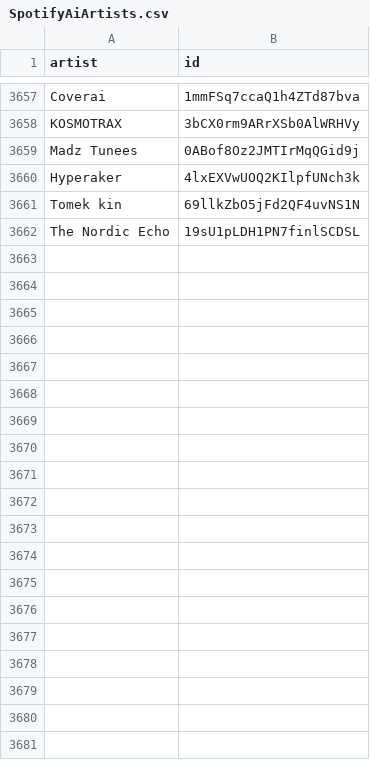
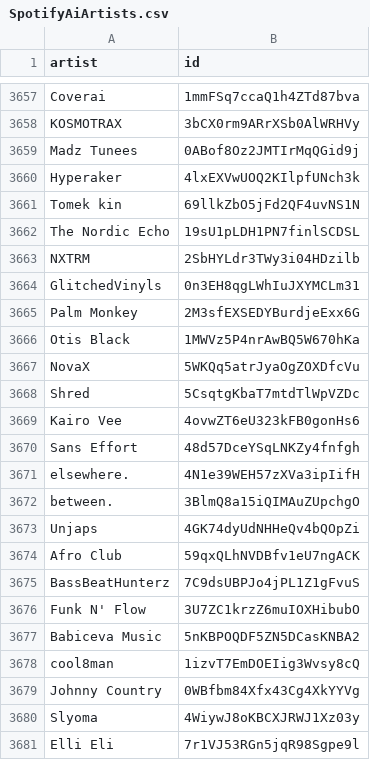
Before and after one commit to BenediktBahl/spotify-ai-blocker, a CSV file: SpotifyAiArtists.csv, drawn as a sheet; only a part is shown, gaps mark what is left out; the diff covers the shown part only; the diff names each change by its address in the sheet, - before the commit and + after, or states it on an @@ line.

Commit message:
+52

```diff
--- a/SpotifyAiArtists.csv
+++ b/SpotifyAiArtists.csv
+row 3663: NXTRM | 2SbHYLdr3TWy3i04HDzilb
+row 3664: GlitchedVinyls | 0n3EH8qgLWhIuJXYMCLm31
+row 3665: Palm Monkey | 2M3sfEXSEDYBurdjeExx6G
+row 3666: Otis Black | 1MWVz5P4nrAwBQ5W670hKa
+row 3667: NovaX | 5WKQq5atrJyaOgZOXDfcVu
+row 3668: Shred | 5CsqtgKbaT7mtdTlWpVZDc
+row 3669: Kairo Vee | 4ovwZT6eU323kFB0gonHs6
+row 3670: Sans Effort | 48d57DceYSqLNKZy4fnfgh
+row 3671: elsewhere. | 4N1e39WEH57zXVa3ipIifH
+row 3672: between. | 3BlmQ8a15iQIMAuZUpchgO
+row 3673: Unjaps | 4GK74dyUdNHHeQv4bQOpZi
+row 3674: Afro Club | 59qxQLhNVDBfv1eU7ngACK
+row 3675: BassBeatHunterz | 7C9dsUBPJo4jPL1Z1gFvuS
+row 3676: Funk N' Flow | 3U7ZC1krzZ6muIOXHibubO
+row 3677: Babiceva Music | 5nKBPOQDF5ZN5DCasKNBA2
+row 3678: cool8man | 1izvT7EmDOEIig3Wvsy8cQ
+row 3679: Johnny Country | 0WBfbm84Xfx43Cg4XkYYVg
+row 3680: Slyoma | 4WiywJ8oKBCXJRWJ1Xz03y
+row 3681: Elli Eli | 7r1VJ53RGn5jqR98Sgpe9l
```
Also changed, not shown: 33 added rows elsewhere in this file.
